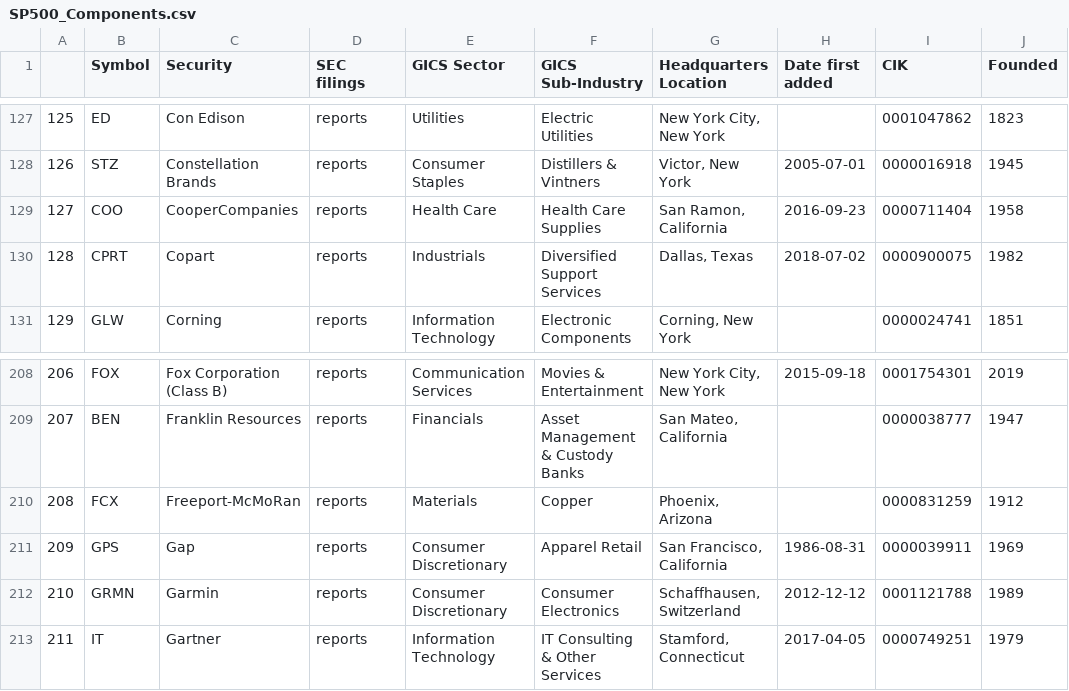
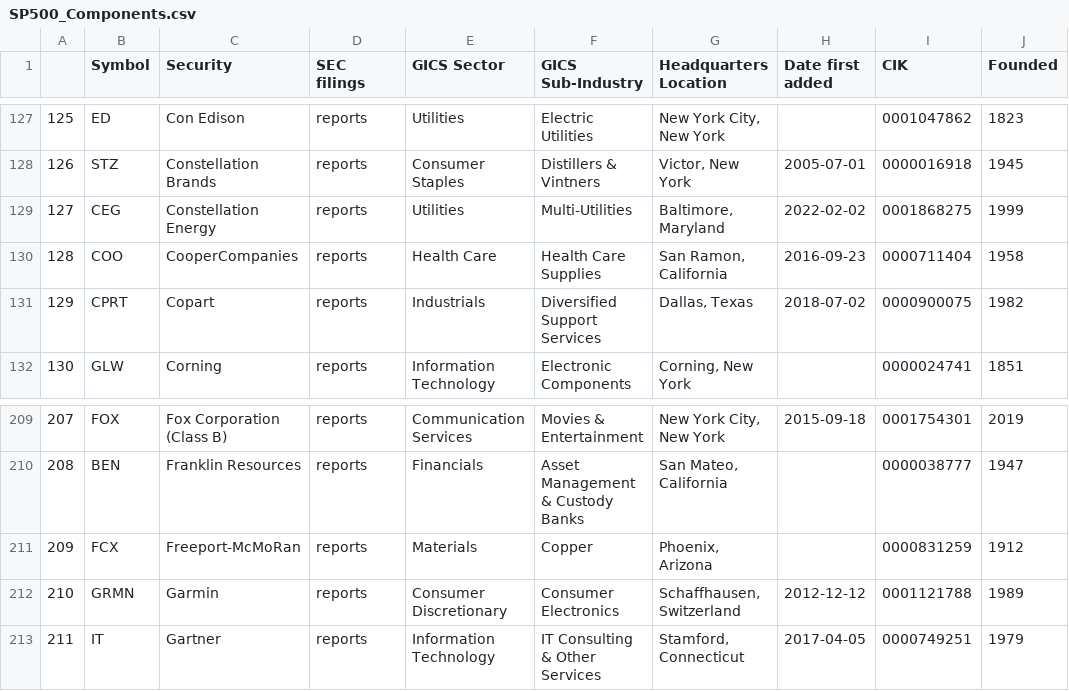
Before and after one commit to vvelicu/s-p500, a CSV file: data/SP500_Components.csv, drawn as a sheet; only a part is shown, gaps mark what is left out; removed rows and columns are numbered as before the commit, all else as after; the diff names each change by its address in the sheet, - before the commit and + after, or states it on an @@ line.

```diff
--- a/data/SP500_Components.csv
+++ b/data/SP500_Components.csv
+row 129: 127 | CEG | Constellation Energy | reports | Utilities | Multi-Utilities | Baltimore, Maryland | 2022-02-02 | 0001868275 | 1999
@@ column A renumbered between rows 130 and 211 @@
-row 211: 209 | GPS | Gap | reports | Consumer Discretionary | Apparel Retail | San Francisco, California | 1986-08-31 | 0000039911 | 1969
```
